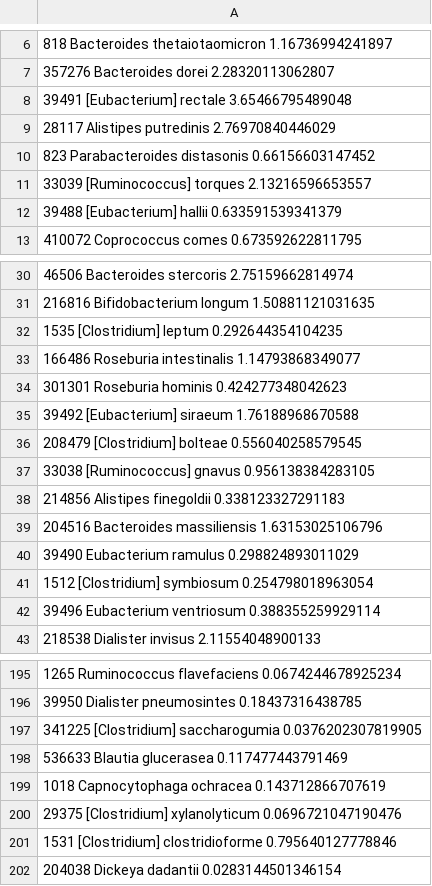
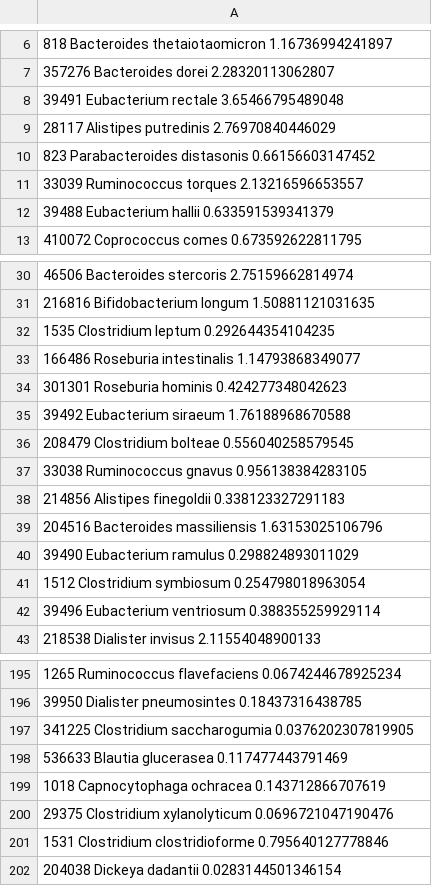
Before and after one commit to nvaulin/samovar, a TSV file: baseline_phenotypes/ColorectalNeoplasm.tsv, drawn as a sheet; only a part is shown, gaps mark what is left out; the diff covers the shown part only.

```diff
--- a/baseline_phenotypes/ColorectalNeoplasm.tsv
+++ b/baseline_phenotypes/ColorectalNeoplasm.tsv
@@ -7,7 +7,7 @@
 357276 Bacteroides dorei 2.28320113062807
-39491 [Eubacterium] rectale 3.65466795489048
+39491 Eubacterium rectale 3.65466795489048
 28117 Alistipes putredinis 2.76970840446029
 823 Parabacteroides distasonis 0.66156603147452
-33039 [Ruminococcus] torques 2.13216596653557
-39488 [Eubacterium] hallii 0.633591539341379
+33039 Ruminococcus torques 2.13216596653557
+39488 Eubacterium hallii 0.633591539341379
 410072 Coprococcus comes 0.673592622811795
@@ -31,8 +31,8 @@
 216816 Bifidobacterium longum 1.50881121031635
-1535 [Clostridium] leptum 0.292644354104235
+1535 Clostridium leptum 0.292644354104235
 166486 Roseburia intestinalis 1.14793868349077
 301301 Roseburia hominis 0.424277348042623
-39492 [Eubacterium] siraeum 1.76188968670588
-208479 [Clostridium] bolteae 0.556040258579545
-33038 [Ruminococcus] gnavus 0.956138384283105
+39492 Eubacterium siraeum 1.76188968670588
+208479 Clostridium bolteae 0.556040258579545
+33038 Ruminococcus gnavus 0.956138384283105
 214856 Alistipes finegoldii 0.338123327291183
@@ -40,3 +40,3 @@
 39490 Eubacterium ramulus 0.298824893011029
-1512 [Clostridium] symbiosum 0.254798018963054
+1512 Clostridium symbiosum 0.254798018963054
 39496 Eubacterium ventriosum 0.388355259929114
@@ -196,7 +196,7 @@
 39950 Dialister pneumosintes 0.18437316438785
-341225 [Clostridium] saccharogumia 0.0376202307819905
+341225 Clostridium saccharogumia 0.0376202307819905
 536633 Blautia glucerasea 0.117477443791469
 1018 Capnocytophaga ochracea 0.143712866707619
-29375 [Clostridium] xylanolyticum 0.0696721047190476
-1531 [Clostridium] clostridioforme 0.795640127778846
+29375 Clostridium xylanolyticum 0.0696721047190476
+1531 Clostridium clostridioforme 0.795640127778846
 204038 Dickeya dadantii 0.0283144501346154
```
Also changed, not shown: 68 edited cells elsewhere in this file, baseline_phenotypes/Clostridium_Infection.tsv, baseline_phenotypes/Diabetes_Mellitus_Type2.tsv, 8 other files.
